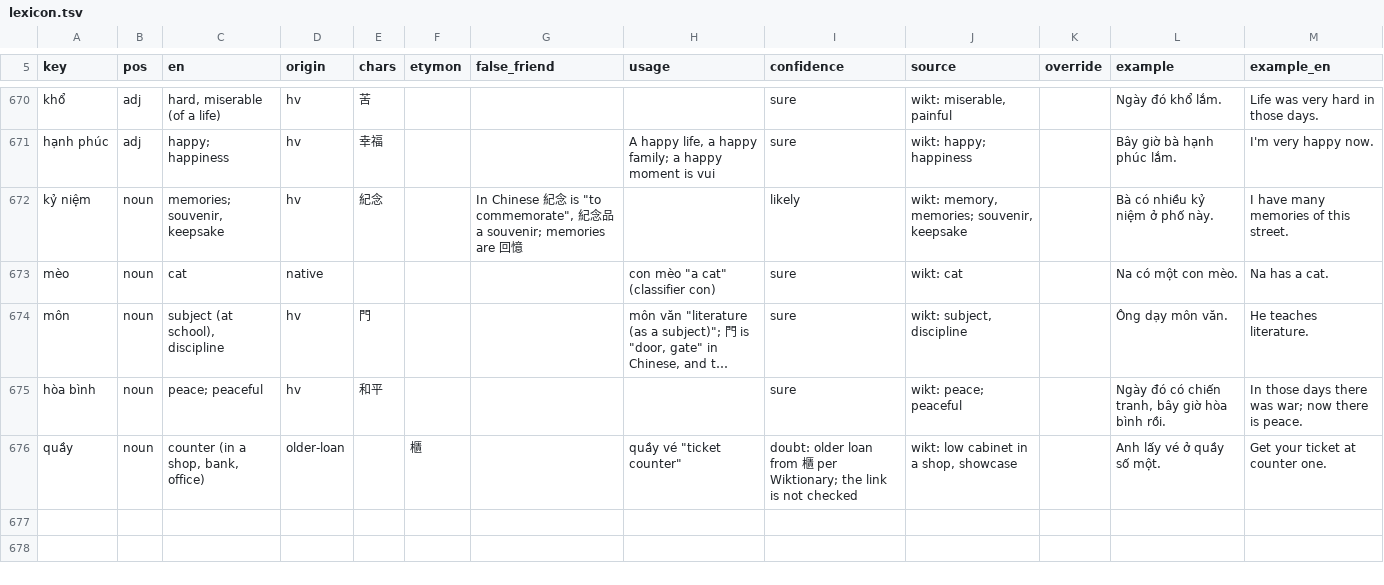
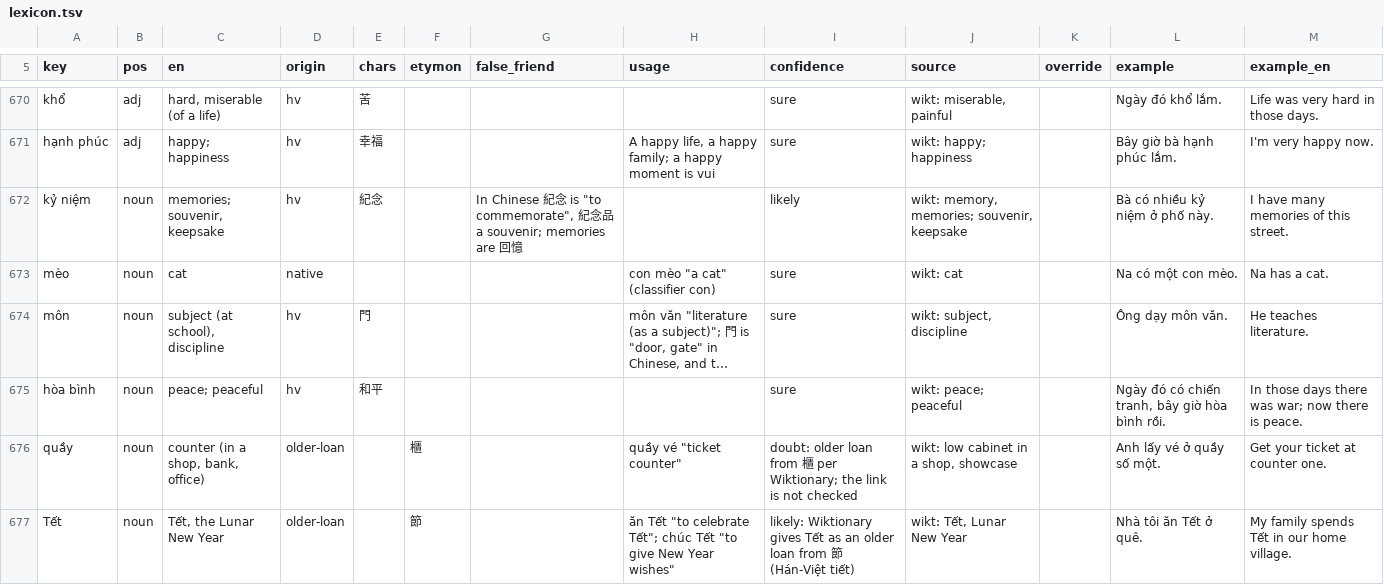
Before and after one commit to tbrapor-arch/tusach, a TSV file: course/lexicon.tsv, drawn as a sheet; only a part is shown, gaps mark what is left out; long unchanged cells end in ….

```diff
--- a/course/lexicon.tsv
+++ b/course/lexicon.tsv
@@ -676 +676,2 @@ hòa bình	noun	peace; peaceful	hv	和平				sure	wikt: peace; peaceful		Ngày
 quầy	noun	counter (in a shop, bank, office)	older-loan		櫃		quầy vé "ticket counter"	doubt: older loan from 櫃 per Wiktionary; the link is not checked	wikt: low cabinet in a shop, showcase		Anh lấy vé ở quầy số một.	Get your ticket at counter one.
+Tết	noun	Tết, the Lunar New Year	older-loan		節		ăn Tết "to celebrate Tết"; chúc Tết "to give New Year wishes"	likely: Wiktionary gives Tết as an older loan from 節 (Hán-Việt tiết)	wikt: Tết, Lunar New Year		Nhà tôi ăn Tết ở quê.	My family spends Tết in our home village.
```
Also changed, not shown: 1 other file.
